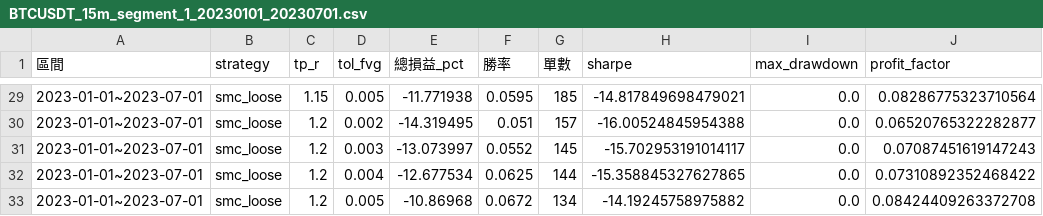
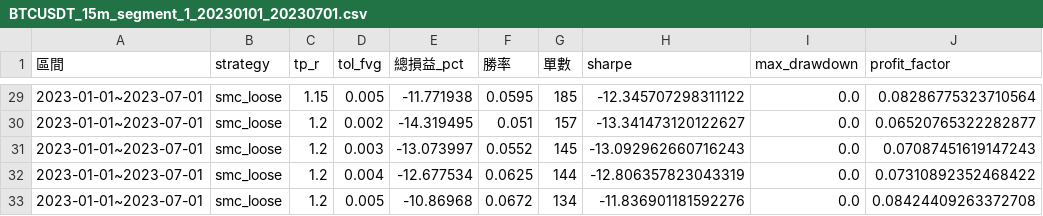
Before and after one commit to Kqrashi/bot, a CSV file: search_results/segments/BTCUSDT_15m_segment_1_20230101_20230701.csv, drawn as a sheet; only a part is shown, gaps mark what is left out; the diff covers the shown part only.

```diff
--- a/search_results/segments/BTCUSDT_15m_segment_1_20230101_20230701.csv
+++ b/search_results/segments/BTCUSDT_15m_segment_1_20230101_20230701.csv
@@ -29,5 +29,5 @@
-2023-01-01~2023-07-01,smc_loose,1.15,0.005,-11.771938,0.0595,185,-14.817849698479021,0.0,0.08286775323710564
-2023-01-01~2023-07-01,smc_loose,1.2,0.002,-14.319495,0.051,157,-16.00524845954388,0.0,0.06520765322282877
-2023-01-01~2023-07-01,smc_loose,1.2,0.003,-13.073997,0.0552,145,-15.702953191014117,0.0,0.07087451619147243
-2023-01-01~2023-07-01,smc_loose,1.2,0.004,-12.677534,0.0625,144,-15.358845327627865,0.0,0.07310892352468422
-2023-01-01~2023-07-01,smc_loose,1.2,0.005,-10.86968,0.0672,134,-14.19245758975882,0.0,0.08424409263372708
+2023-01-01~2023-07-01,smc_loose,1.15,0.005,-11.771938,0.0595,185,-12.345707298311122,0.0,0.08286775323710564
+2023-01-01~2023-07-01,smc_loose,1.2,0.002,-14.319495,0.051,157,-13.341473120122627,0.0,0.06520765322282877
+2023-01-01~2023-07-01,smc_loose,1.2,0.003,-13.073997,0.0552,145,-13.092962660716243,0.0,0.07087451619147243
+2023-01-01~2023-07-01,smc_loose,1.2,0.004,-12.677534,0.0625,144,-12.806357823043319,0.0,0.07310892352468422
+2023-01-01~2023-07-01,smc_loose,1.2,0.005,-10.86968,0.0672,134,-11.836901181592276,0.0,0.08424409263372708
```
Also changed, not shown: 27 edited cells elsewhere in this file, search_results/segments/BTCUSDT_15m_segment_2_20230701_20240101.csv.
